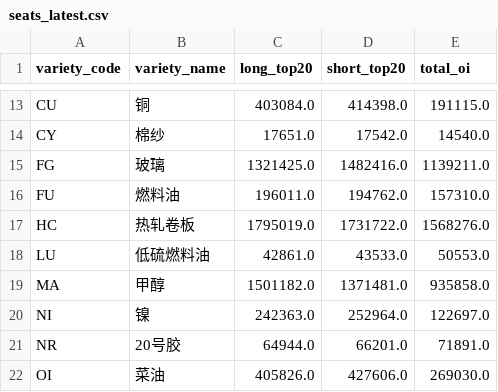
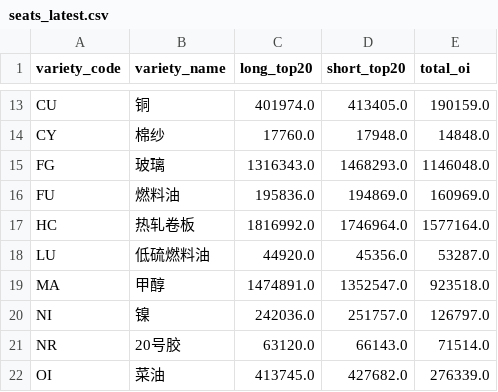
Before and after one commit to xinyuzhao526-arch/Futures-Dashboard, a CSV file: data/seats_latest.csv, drawn as a sheet; only a part is shown, gaps mark what is left out; the diff covers the shown part only; the diff names each change by its address in the sheet, - before the commit and + after, or states it on an @@ line.

```diff
--- a/data/seats_latest.csv
+++ b/data/seats_latest.csv
-C13 (long_top20): 403084.0
+C13 (long_top20): 401974.0
-D13 (short_top20): 414398.0
+D13 (short_top20): 413405.0
-E13 (total_oi): 191115.0
+E13 (total_oi): 190159.0
-C14 (long_top20): 17651.0
+C14 (long_top20): 17760.0
-D14 (short_top20): 17542.0
+D14 (short_top20): 17948.0
-E14 (total_oi): 14540.0
+E14 (total_oi): 14848.0
-C15 (long_top20): 1321425.0
+C15 (long_top20): 1316343.0
-D15 (short_top20): 1482416.0
+D15 (short_top20): 1468293.0
-E15 (total_oi): 1139211.0
+E15 (total_oi): 1146048.0
-C16 (long_top20): 196011.0
+C16 (long_top20): 195836.0
-D16 (short_top20): 194762.0
+D16 (short_top20): 194869.0
-E16 (total_oi): 157310.0
+E16 (total_oi): 160969.0
-C17 (long_top20): 1795019.0
+C17 (long_top20): 1816992.0
-D17 (short_top20): 1731722.0
+D17 (short_top20): 1746964.0
-E17 (total_oi): 1568276.0
+E17 (total_oi): 1577164.0
-C18 (long_top20): 42861.0
+C18 (long_top20): 44920.0
-D18 (short_top20): 43533.0
+D18 (short_top20): 45356.0
-E18 (total_oi): 50553.0
+E18 (total_oi): 53287.0
-C19 (long_top20): 1501182.0
+C19 (long_top20): 1474891.0
-D19 (short_top20): 1371481.0
+D19 (short_top20): 1352547.0
-E19 (total_oi): 935858.0
+E19 (total_oi): 923518.0
-C20 (long_top20): 242363.0
+C20 (long_top20): 242036.0
-D20 (short_top20): 252964.0
+D20 (short_top20): 251757.0
-E20 (total_oi): 122697.0
+E20 (total_oi): 126797.0
-C21 (long_top20): 64944.0
+C21 (long_top20): 63120.0
-D21 (short_top20): 66201.0
+D21 (short_top20): 66143.0
-E21 (total_oi): 71891.0
+E21 (total_oi): 71514.0
-C22 (long_top20): 405826.0
+C22 (long_top20): 413745.0
-D22 (short_top20): 427606.0
+D22 (short_top20): 427682.0
-E22 (total_oi): 269030.0
+E22 (total_oi): 276339.0
```
Also changed, not shown: 94 edited cells elsewhere in this file, data/snapshot_latest.csv, 3 other files.
